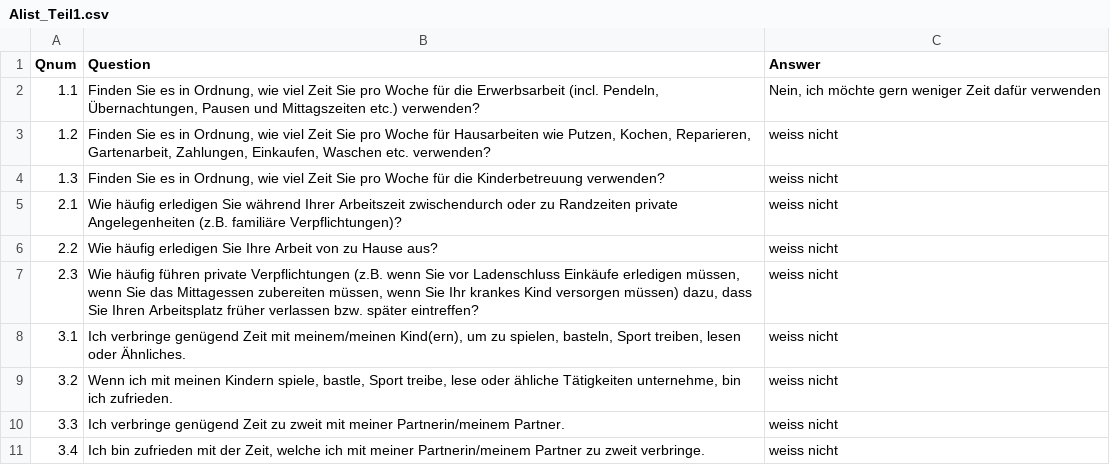
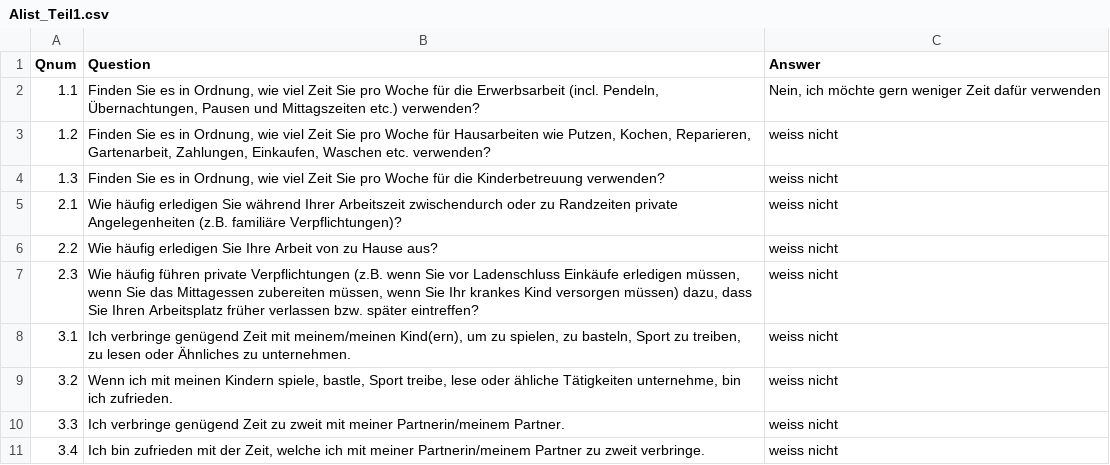
Before and after one commit to ims-fhs/vsim, a CSV file: inst/shiny-apps/vsim/data/Alist_Teil1.csv, drawn as a sheet; only a part is shown.

```diff
--- a/inst/shiny-apps/vsim/data/Alist_Teil1.csv
+++ b/inst/shiny-apps/vsim/data/Alist_Teil1.csv
@@ -7,3 +7,3 @@ Qnum;Question;Answer
 2.3;Wie häufig führen private Verpflichtungen (z.B. wenn Sie vor Ladenschluss Einkäufe erledigen müssen, wenn Sie das Mittagessen zubereiten müssen, wenn Sie Ihr krankes Kind versorgen müssen) dazu, dass Sie Ihren Arbeitsplatz früher verlassen bzw. später eintreffen?;weiss nicht
-3.1;Ich verbringe genügend Zeit mit meinem/meinen Kind(ern), um zu spielen, basteln, Sport treiben, lesen oder Ähnliches.;weiss nicht
+3.1;Ich verbringe genügend Zeit mit meinem/meinen Kind(ern), um zu spielen, zu basteln, Sport zu treiben, zu lesen oder Ähnliches zu unternehmen.;weiss nicht
 3.2;Wenn ich mit meinen Kindern spiele, bastle, Sport treibe, lese oder ähliche Tätigkeiten unternehme, bin ich zufrieden.;weiss nicht
```
Also changed, not shown: inst/shiny-apps/vsim/data/Glist_Teil1.csv, inst/shiny-apps/vsim/data/Qlist_Teil1.csv, 10 other files.
